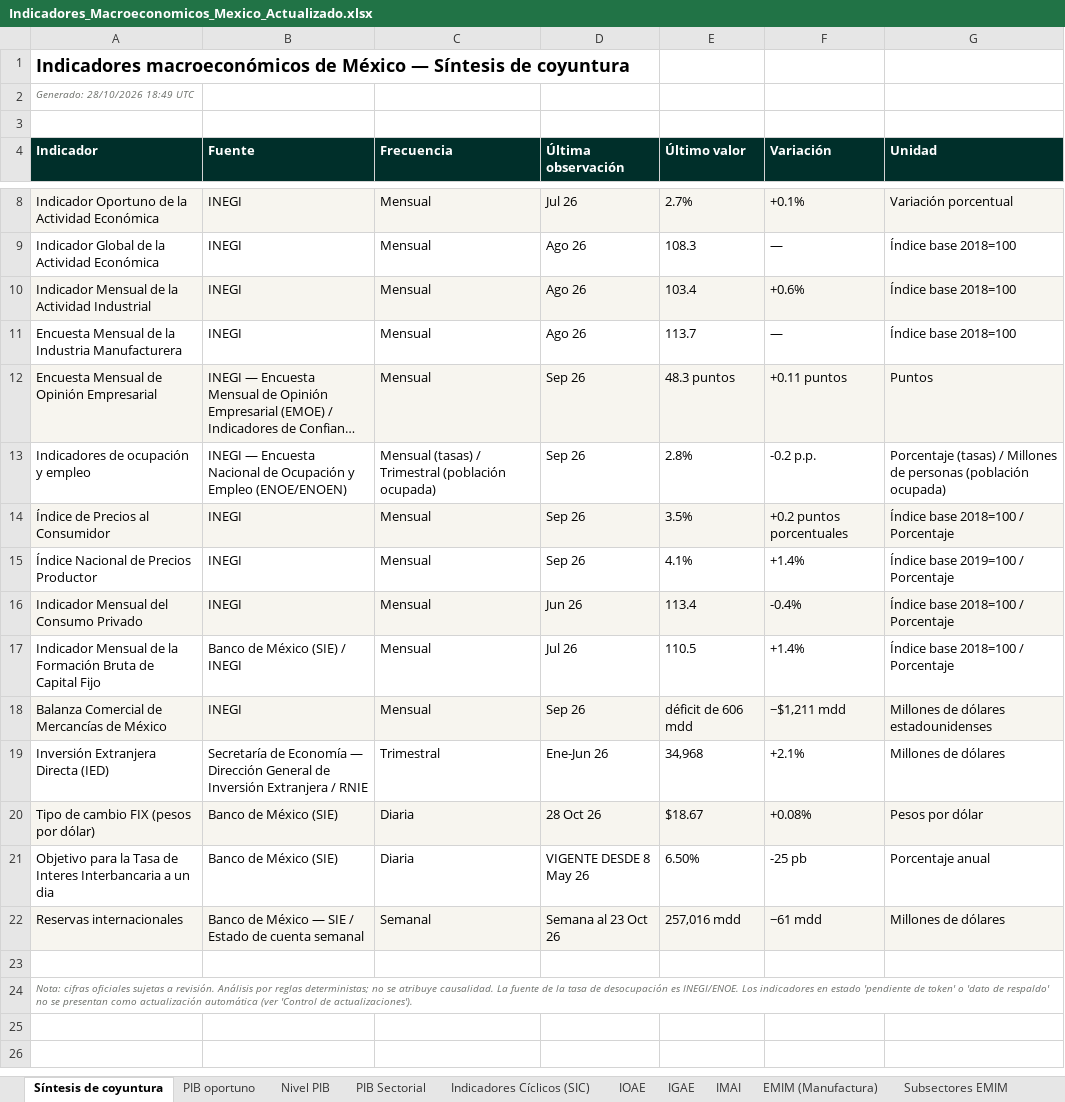
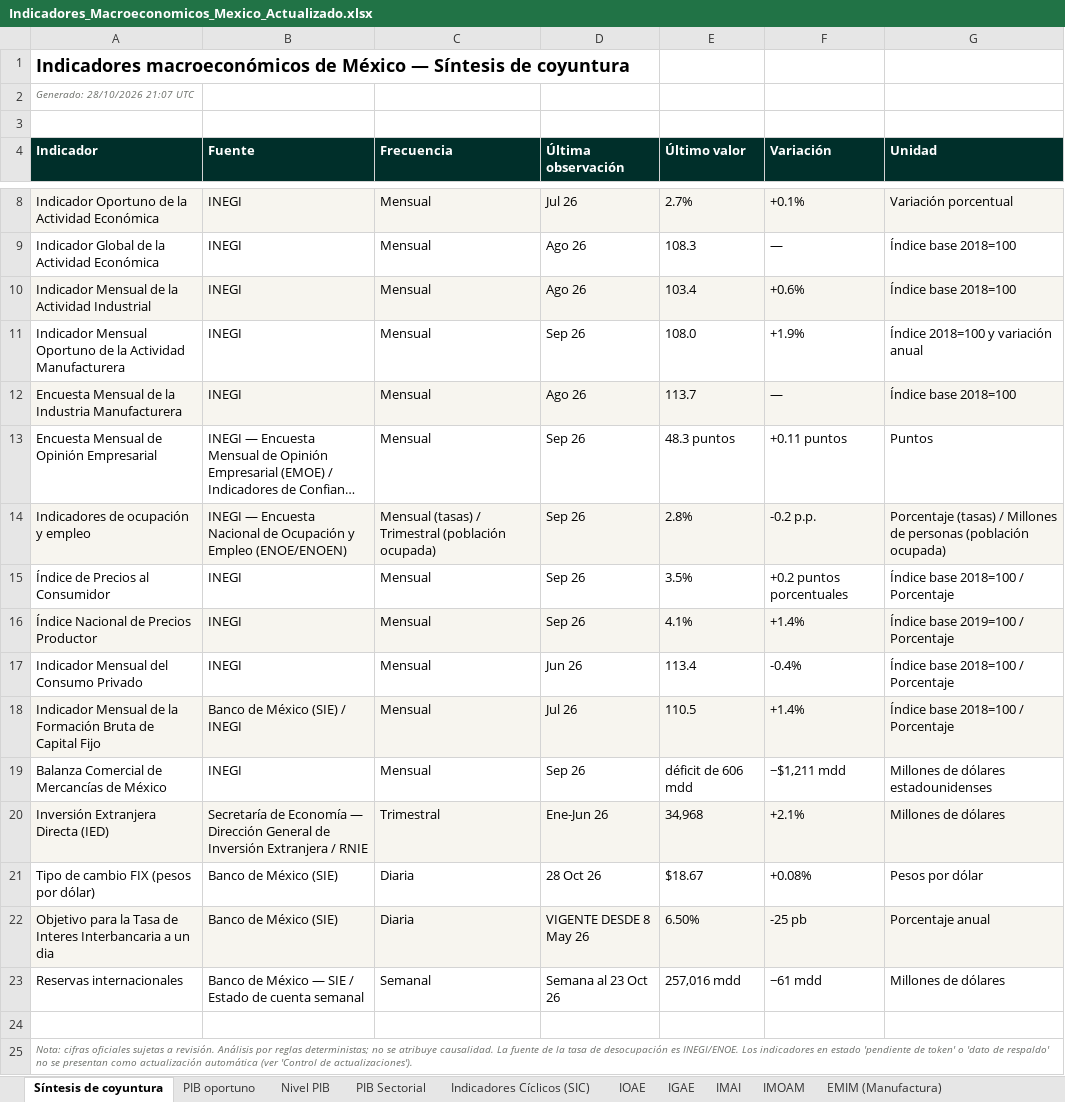
Before and after one commit to luisbuendiag/Indicadores_macroeconomicos_Mex, an Excel workbook: downloads/Indicadores_Macroeconomicos_Mexico_Actualizado.xlsx, sheet Síntesis de coyuntura, drawn as a sheet; only a part is shown, gaps mark what is left out; long unchanged cells end in …; values as stored, in another font and other column widths than the file's, no borders; addresses are those after the commit; the diff names each change by its address in the sheet, - before the commit and + after, or states it on an @@ line.

```diff
--- a/downloads/Indicadores_Macroeconomicos_Mexico_Actualizado.xlsx (sheet Síntesis de coyuntura)
+++ b/downloads/Indicadores_Macroeconomicos_Mexico_Actualizado.xlsx (sheet Síntesis de coyuntura)
+sheet tab: IMOAM
-A2 (Indicador): Generado: 28/10/2026 18:49 UTC
+A2 (Indicador): Generado: 28/10/2026 21:07 UTC
+row 11: Indicador Mensual Oportuno de la Actividad Manufacturera | INEGI | Mensual | Sep 26 | 108.0 | +1.9% | Índice 2018=100 y variación anual
-A12:G12 fill: none
+A12:G12 fill: #F7F5EF
-A13:G13 fill: #F7F5EF
+A13:G13 fill: none
-A14:G14 fill: none
+A14:G14 fill: #F7F5EF
-A15:G15 fill: #F7F5EF
+A15:G15 fill: none
-A16:G16 fill: none
+A16:G16 fill: #F7F5EF
-A17:G17 fill: #F7F5EF
+A17:G17 fill: none
-A18:G18 fill: none
+A18:G18 fill: #F7F5EF
-A19:G19 fill: #F7F5EF
+A19:G19 fill: none
-A20:G20 fill: none
+A20:G20 fill: #F7F5EF
-A21:G21 fill: #F7F5EF
+A21:G21 fill: none
-A22:G22 fill: none
+A22:G22 fill: #F7F5EF
-A23:G23 fill: #F7F5EF
+A23:G23 fill: none
```
Also changed, not shown: sheet Control de actualizaciones, sheet Metodología y fuentes, 33 other files.
